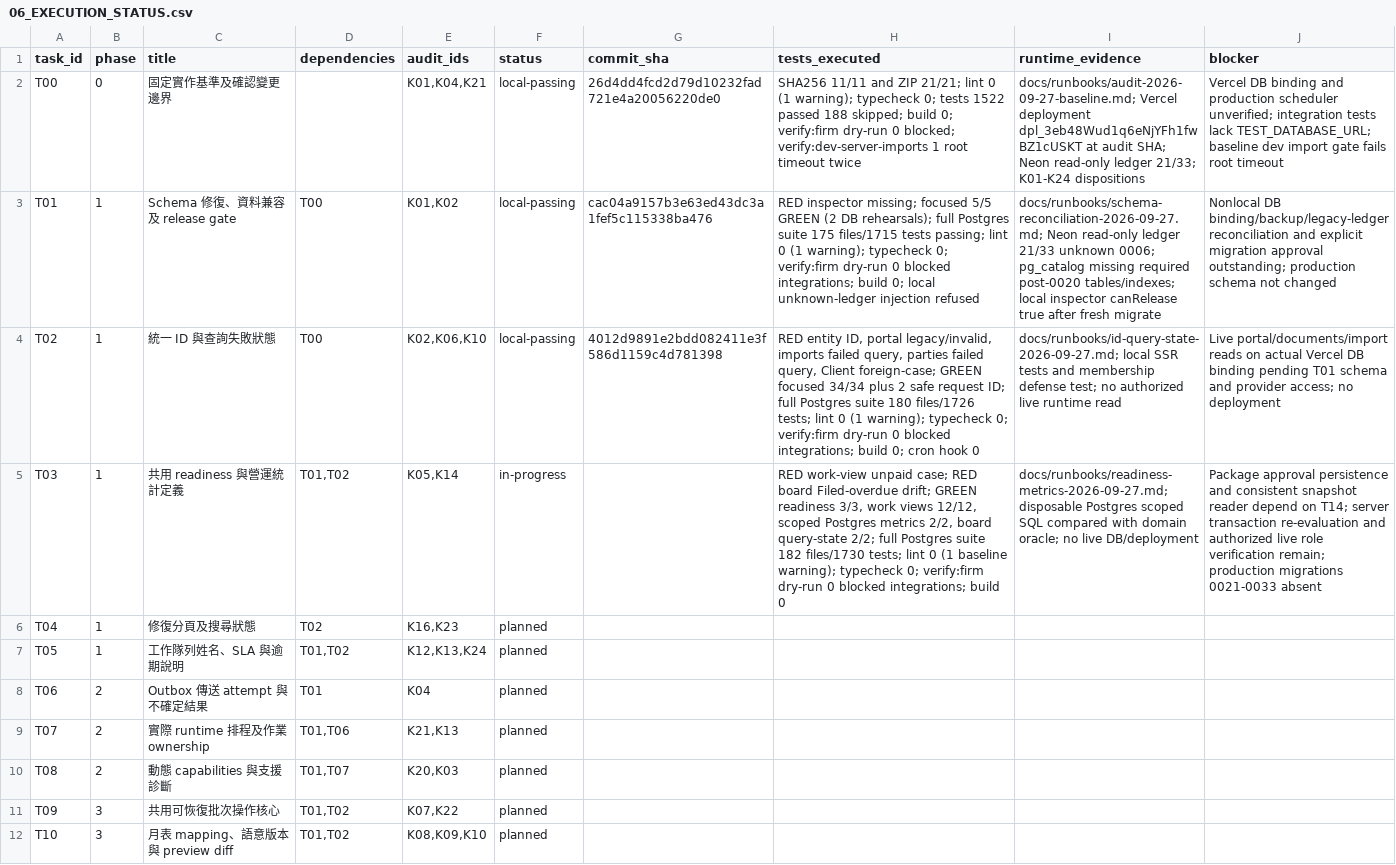
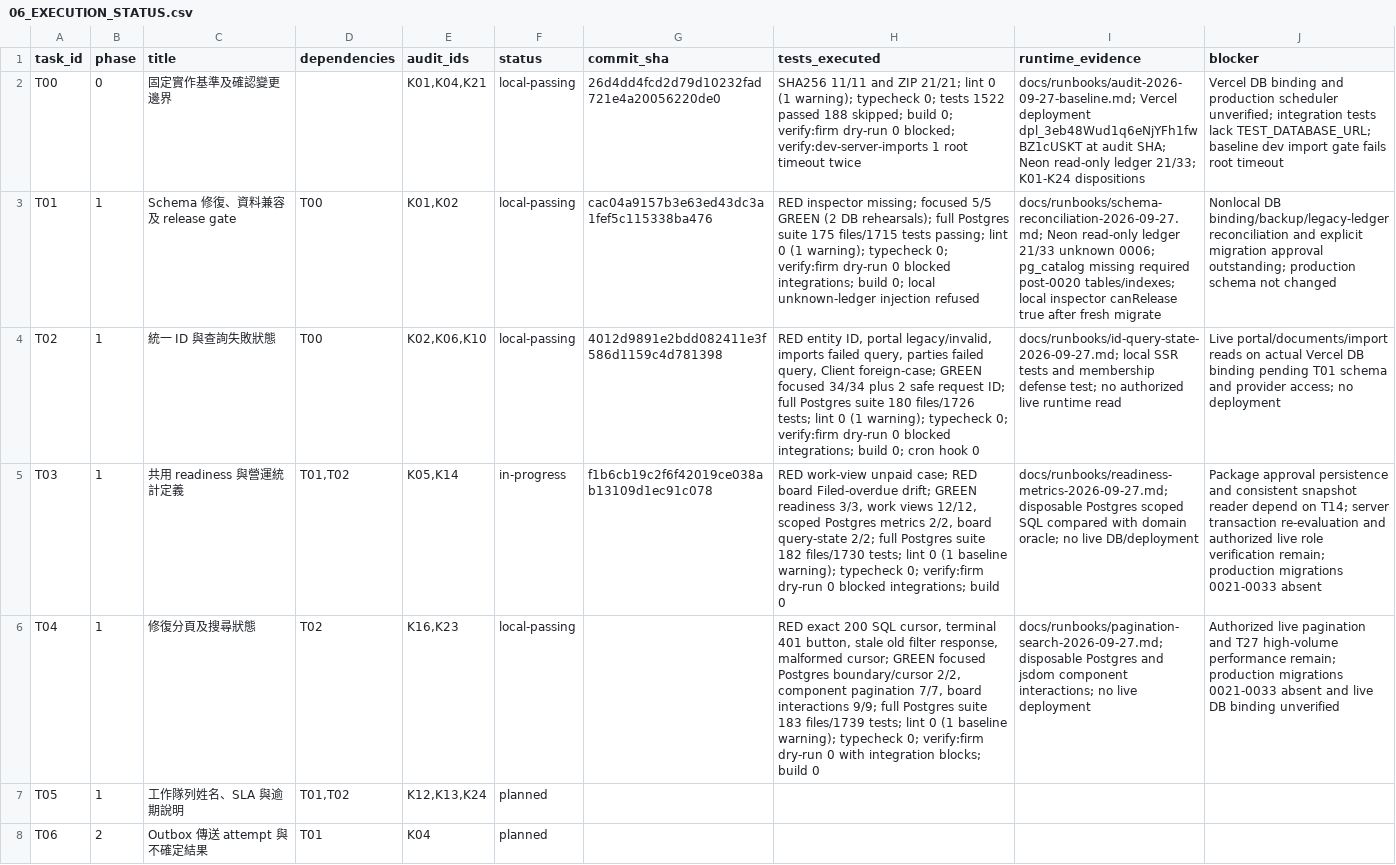
Before and after one commit to YNWAforever/kossilon-hub, a CSV file: docs/superpowers/plans/kossilon-2026-09-27/06_EXECUTION_STATUS.csv, drawn as a sheet; only a part is shown; the shorter side is filled out with more unchanged rows; the diff names each change by its address in the sheet, - before the commit and + after, or states it on an @@ line.

Commit message:
fix: make case pagination cursor-safe and keep search state consistent

```diff
--- a/docs/superpowers/plans/kossilon-2026-09-27/06_EXECUTION_STATUS.csv
+++ b/docs/superpowers/plans/kossilon-2026-09-27/06_EXECUTION_STATUS.csv
-G5 (commit_sha): (empty)
+G5 (commit_sha): f1b6cb19c2f6f42019ce038ab13109d1ec91c078
-F6 (status): planned
+F6 (status): local-passing
-H6 (tests_executed): (empty)
+H6 (tests_executed): RED exact 200 SQL cursor, terminal 401 button, stale old filter response, malformed cursor; GREEN focused Postgres boundary/cursor 2/2, component pagination 7/7, board interactions 9/9; full Postgres suite 183 files/1739 tests; lint 0 (1 baseline warning); typecheck 0; verify:firm dry-run 0 with integration blocks; build 0
-I6 (runtime_evidence): (empty)
+I6 (runtime_evidence): docs/runbooks/pagination-search-2026-09-27.md; disposable Postgres and jsdom component interactions; no live deployment
-J6 (blocker): (empty)
+J6 (blocker): Authorized live pagination and T27 high-volume performance remain; production migrations 0021-0033 absent and live DB binding unverified
```
Also changed, not shown: 7 other files.
